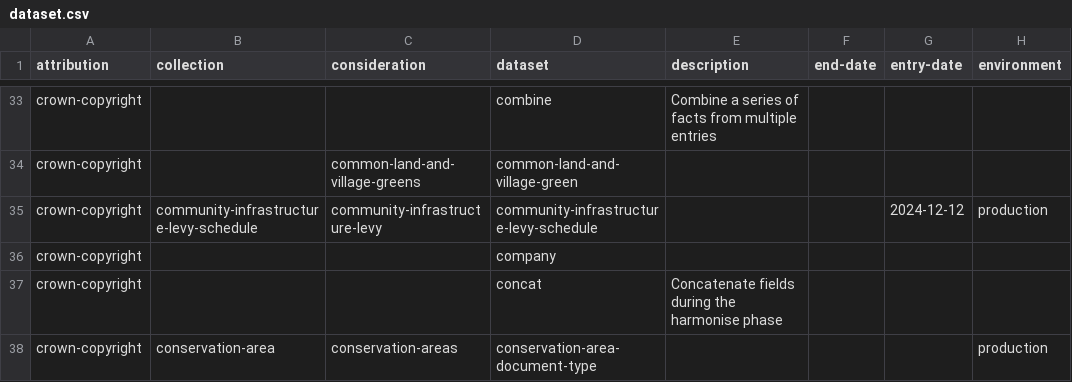
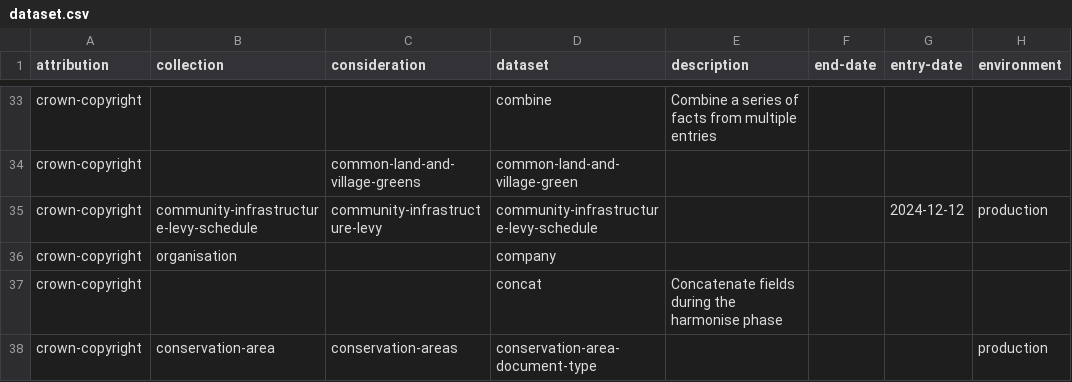
Before and after one commit to digital-land/specification, a CSV file: specification/dataset.csv, drawn as a sheet; only a part is shown, gaps mark what is left out; the diff names each change by its address in the sheet, - before the commit and + after, or states it on an @@ line.

Commit message:
Rebuilt specification 2026-08-19

```diff
--- a/specification/dataset.csv
+++ b/specification/dataset.csv
-B36 (collection): (empty)
+B36 (collection): organisation
```
Also changed, not shown: specification/collection.csv.
